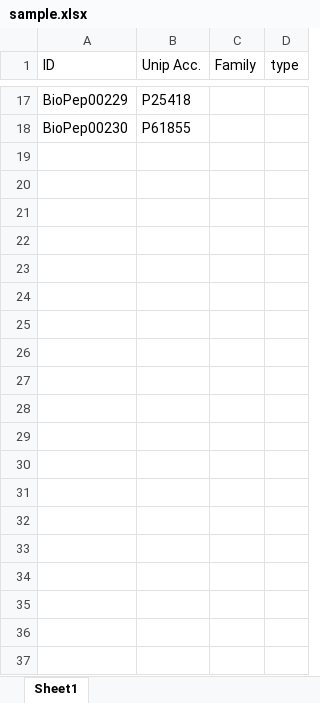
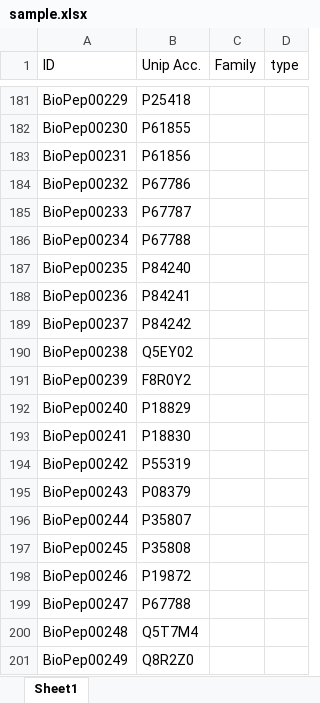
Before and after one commit to fifth/protein-family-find, an Excel workbook: sample.xlsx, sheet Sheet1, drawn as a sheet; only a part is shown, gaps mark what is left out; values as stored, in another font and other column widths than the file's, no borders; the diff covers the shown part only; the diff names each change by its address in the sheet, - before the commit and + after, or states it on an @@ line.

```diff
--- a/sample.xlsx (sheet Sheet1)
+++ b/sample.xlsx (sheet Sheet1)
+row 183: BioPep00231 | P61856
+row 184: BioPep00232 | P67786
+row 185: BioPep00233 | P67787
+row 186: BioPep00234 | P67788
+row 187: BioPep00235 | P84240
+row 188: BioPep00236 | P84241
+row 189: BioPep00237 | P84242
+row 190: BioPep00238 | Q5EY02
+row 191: BioPep00239 | F8R0Y2
+row 192: BioPep00240 | P18829
+row 193: BioPep00241 | P18830
+row 194: BioPep00242 | P55319
+row 195: BioPep00243 | P08379
+row 196: BioPep00244 | P35807
+row 197: BioPep00245 | P35808
+row 198: BioPep00246 | P19872
+row 199: BioPep00247 | P67788
+row 200: BioPep00248 | Q5T7M4
+row 201: BioPep00249 | Q8R2Z0
```
Also changed, not shown: 215 added rows elsewhere in this sheet, 1 other file.
